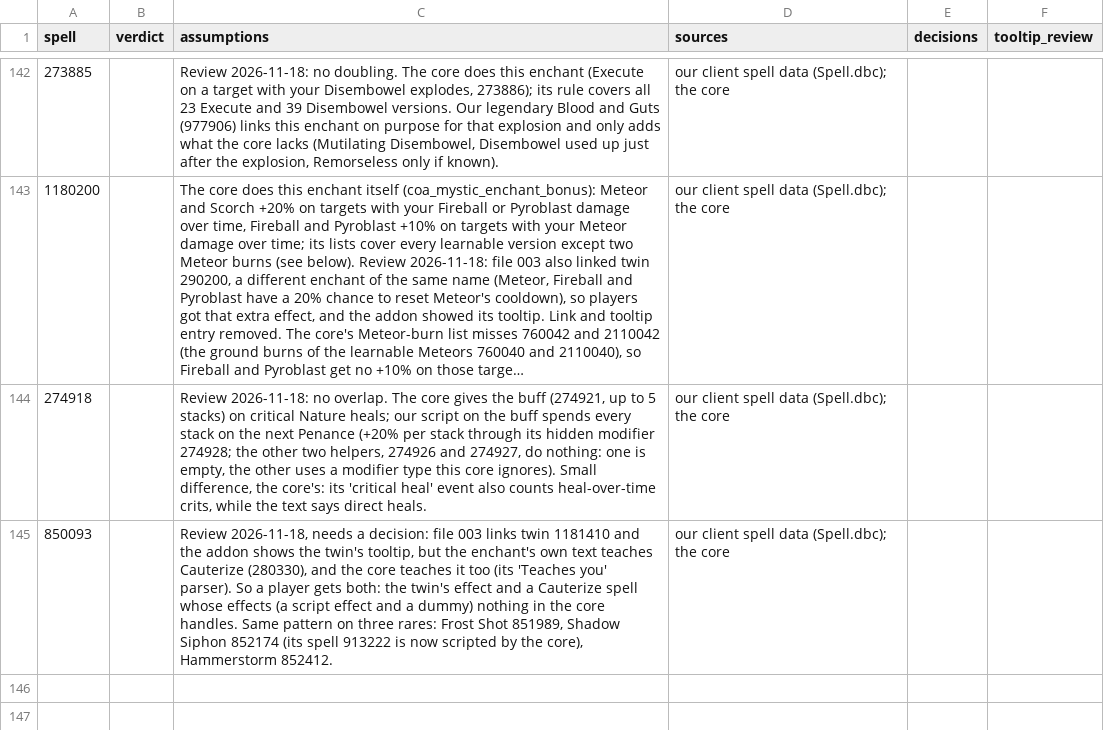
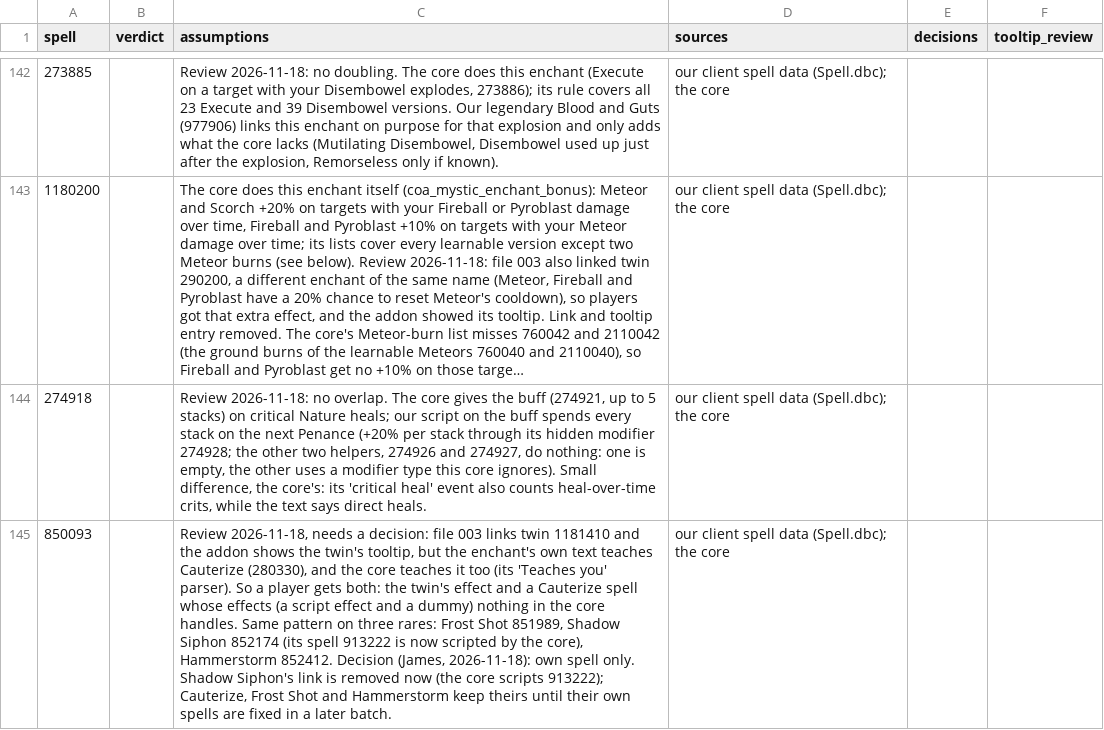
Before and after one commit to JaTynan/coa-wildcard-mystic, a CSV file: enchants/epic-notes.csv, drawn as a sheet; only a part is shown, gaps mark what is left out; long unchanged cells end in …; the diff covers the shown part only; the diff names each change by its address in the sheet, - before the commit and + after, or states it on an @@ line.

```diff
--- a/enchants/epic-notes.csv
+++ b/enchants/epic-notes.csv
-C145 (assumptions): …Hammerstorm 852412.
+C145 (assumptions): …Hammerstorm 852412. Decision (James, 2026-11-18): own spell only. Shadow Siphon's link is removed now (the core scripts 913222); Cauterize, Frost Shot and Hammerstorm keep theirs until their own spells are fixed in a later batch.
```
Also changed, not shown: 1 added row and 1 edited cell elsewhere in this file, enchants/core-overlap-review.csv, enchants/test-checklist.csv, 5 other files.
